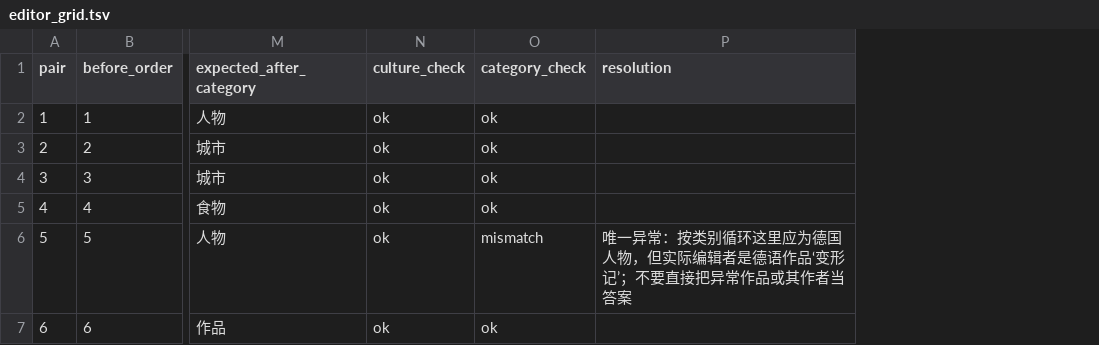
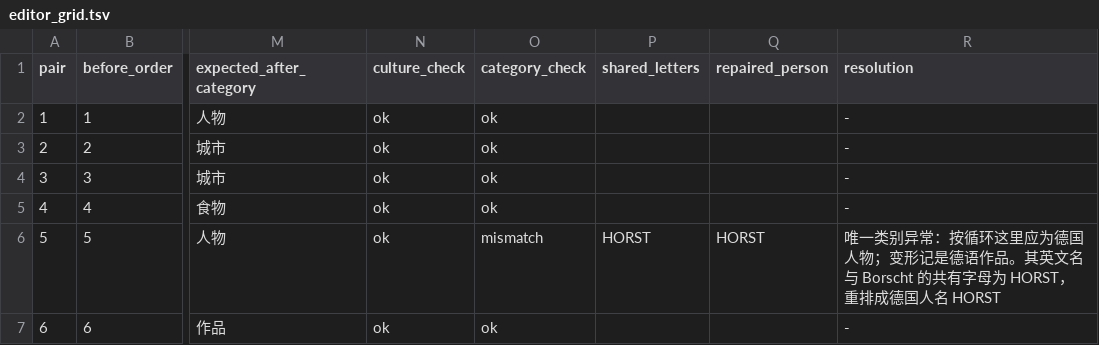
Before and after one commit to Lost-in-Harem/CCBC-17-LLM-Work, a TSV file: rounds/toringmoni/nodes/c03-make-your-own-history/artifacts/editor_grid.tsv, drawn as a sheet; only a part is shown, gaps mark what is left out; addresses are those after the commit; the diff names each change by its address in the sheet, - before the commit and + after, or states it on an @@ line.

```diff
--- a/rounds/toringmoni/nodes/c03-make-your-own-history/artifacts/editor_grid.tsv
+++ b/rounds/toringmoni/nodes/c03-make-your-own-history/artifacts/editor_grid.tsv
+column P (shared_letters), row 6: HORST
+column Q (repaired_person), row 6: HORST
-R2:R5 (resolution): (empty)
+R2:R5 (resolution): -
-R6 (resolution): 唯一异常：按类别循环这里应为德国人物，但实际编辑者是德语作品‘变形记’；不要直接把异常作品或其作者当答案
+R6 (resolution): 唯一类别异常：按循环这里应为德国人物；变形记是德语作品。其英文名与 Borscht 的共有字母为 HORST，重排成德国人名 HORST
-R7 (resolution): (empty)
+R7 (resolution): -
```
Also changed, not shown: 6 other files.
